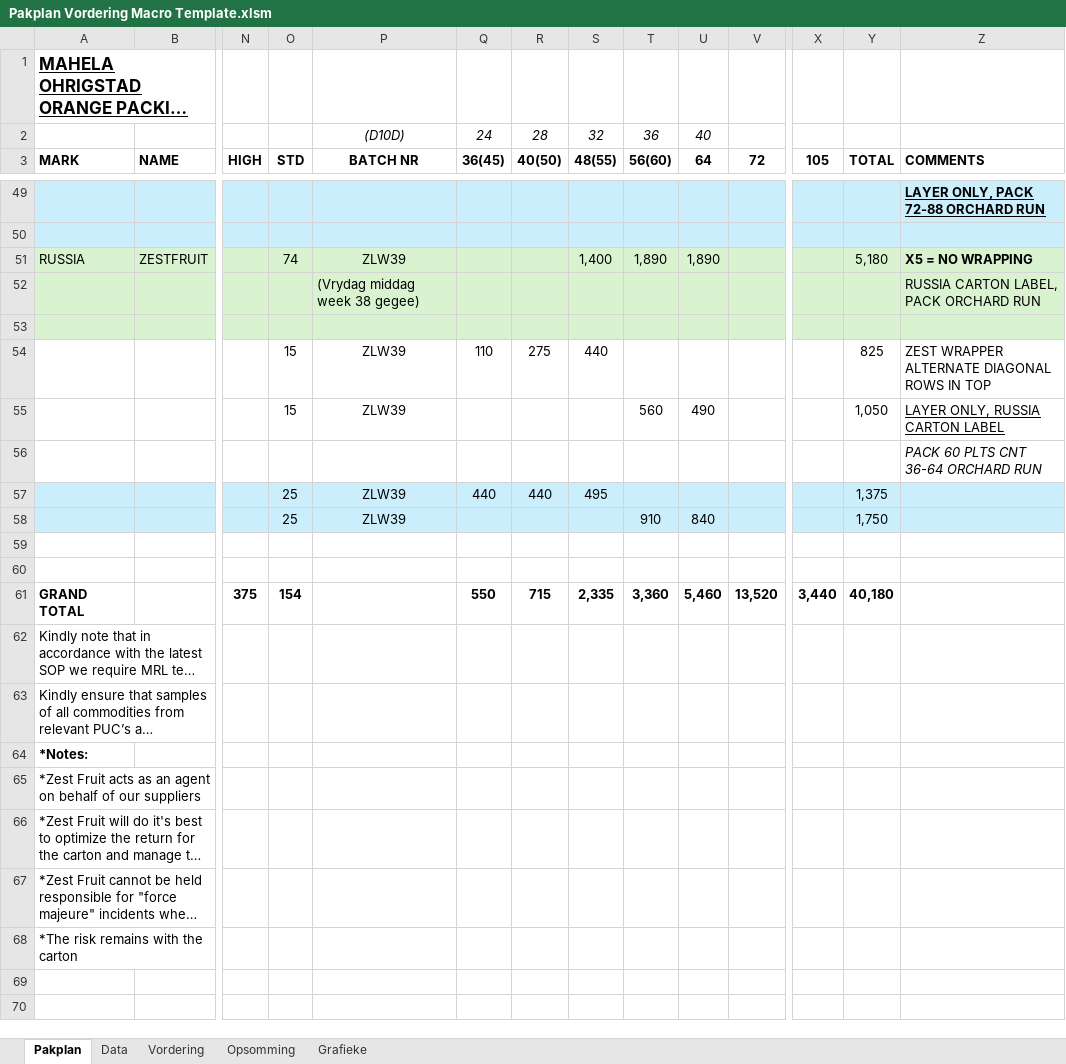
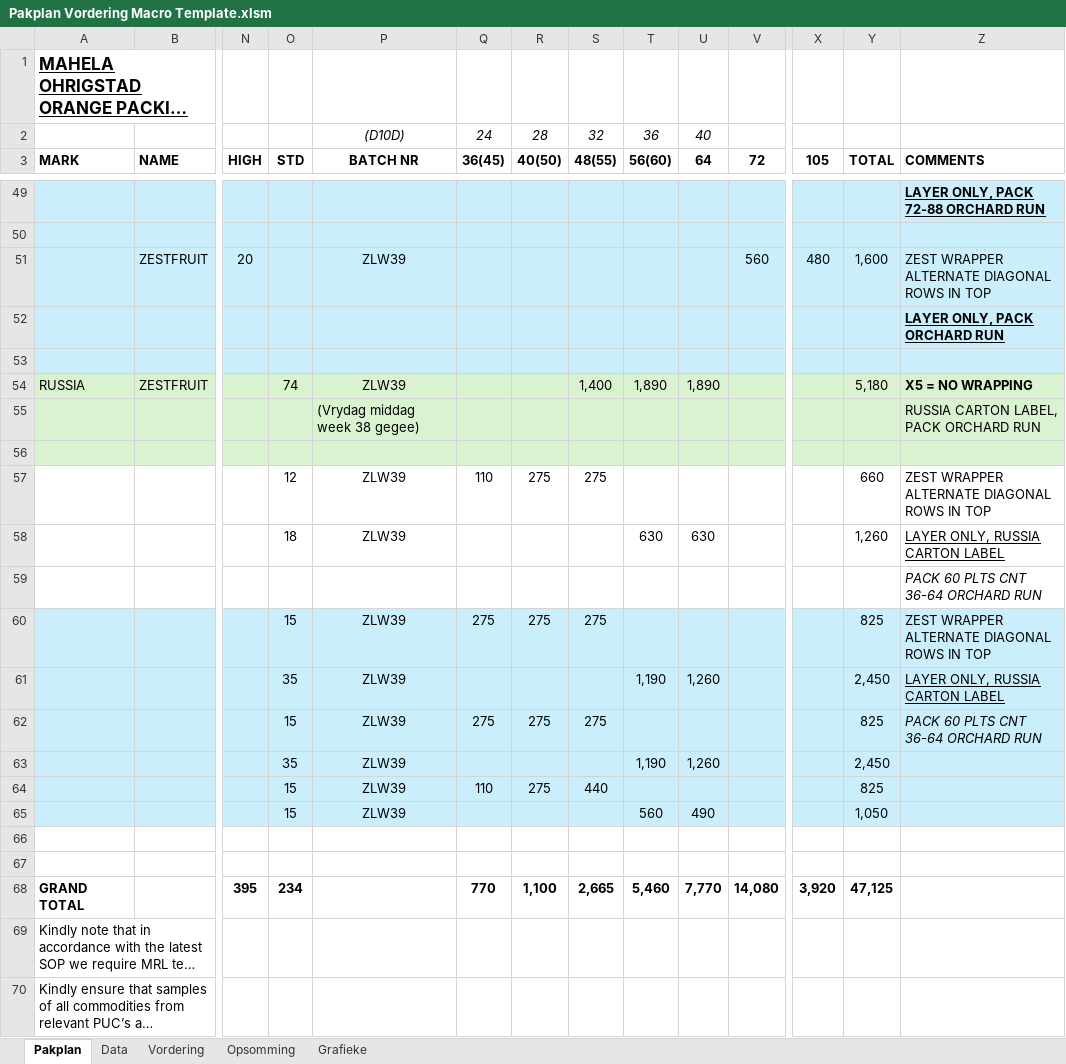
Before and after one commit to MonopoLoid/Pakplan_Vordering, an Excel workbook: Pakplan Vordering Macro Template.xlsm, sheet Pakplan, drawn as a sheet; only a part is shown, gaps mark what is left out; the shorter side is filled out with more unchanged rows; long unchanged cells end in …; values as stored, in another font and other column widths than the file's, no borders; removed rows and columns are numbered as before the commit, all else as after; rows hold the shown columns only; the diff names each change by its address in the sheet, - before the commit and + after, or states it on an @@ line.

```diff
--- a/Pakplan Vordering Macro Template.xlsm (sheet Pakplan)
+++ b/Pakplan Vordering Macro Template.xlsm (sheet Pakplan)
+row 51:  | ZESTFRUIT | 20 |  | ZLW39 |  |  |  |  |  | 560 | 480 | 1,600 | ZEST WRAPPER ALTERNATE DIAGONAL ROWS IN TOP
+row 52:  |  |  |  |  |  |  |  |  |  |  |  |  | LAYER ONLY, PACK ORCHARD RUN
+row 53: (empty)
-O57 (STD): 15
+O57 (STD): 12
-S57 (48(55)): 440
+S57 (48(55)): 275
-Y57 (TOTAL): 825
+Y57 (TOTAL): 660
-O58 (STD): 15
+O58 (STD): 18
-T58 (56(60)): 560
+T58 (56(60)): 630
-U58 (64): 490
+U58 (64): 630
-Y58 (TOTAL): 1,050
+Y58 (TOTAL): 1,260
-O60 (STD): 25
+O60 (STD): 15
-Q60 (36(45)): 440
+Q60 (36(45)): 275
-R60 (40(50)): 440
+R60 (40(50)): 275
-S60 (48(55)): 495
+S60 (48(55)): 275
-Y60 (TOTAL): 1,375
+Y60 (TOTAL): 825
-Z60 (COMMENTS): (empty)
+Z60 (COMMENTS): ZEST WRAPPER ALTERNATE DIAGONAL ROWS IN TOP
+row 61:  |  |  | 35 | ZLW39 |  |  |  | 1,190 | 1,260 |  |  | 2,450 | LAYER ONLY, RUSSIA CARTON LABEL
+row 62:  |  |  | 15 | ZLW39 | 275 | 275 | 275 |  |  |  |  | 825 | PACK 60 PLTS CNT 36-64 ORCHARD RUN
-O63 (STD): 25
+O63 (STD): 35
-T63 (56(60)): 910
+T63 (56(60)): 1,190
-U63 (64): 840
+U63 (64): 1,260
-Y63 (TOTAL): 1,750
+Y63 (TOTAL): 2,450
+row 64:  |  |  | 15 | ZLW39 | 110 | 275 | 440 |  |  |  |  | 825
+row 65:  |  |  | 15 | ZLW39 |  |  |  | 560 | 490 |  |  | 1,050
-row 61: GRAND TOTAL |  | 375 | 154 |  | 550 | 715 | 2,335 | 3,360 | 5,460 | 13,520 | 3,440 | 40,180
+row 68: GRAND TOTAL |  | 395 | 234 |  | 770 | 1,100 | 2,665 | 5,460 | 7,770 | 14,080 | 3,920 | 47,125
```
Also changed, not shown: sheet Data, sheet Vordering, sheet Opsomming, formulas that keep their value, charts or pictures, 2 other files.
